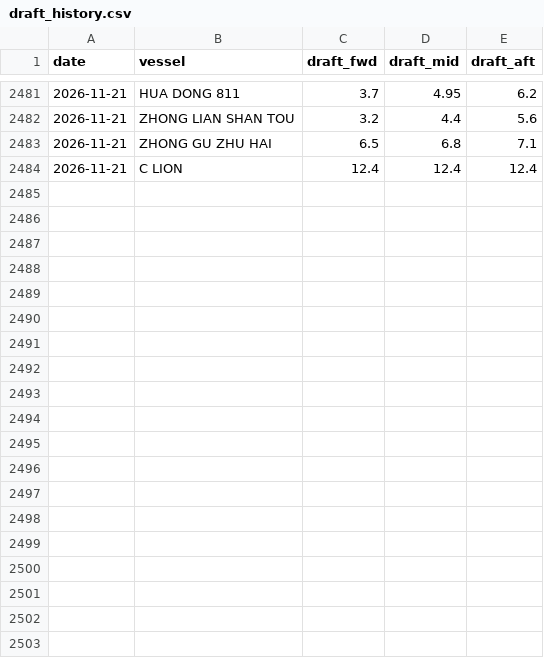
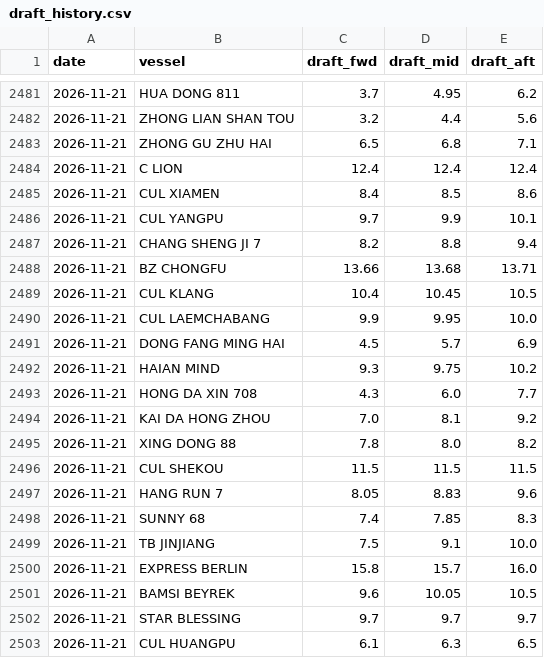
Before and after one commit to LeahLiuL/Claw-Report, a CSV file: rob_data/draft_history.csv, drawn as a sheet; only a part is shown, gaps mark what is left out.

```diff
--- a/rob_data/draft_history.csv
+++ b/rob_data/draft_history.csv
@@ -2484 +2484,20 @@ date,vessel,draft_fwd,draft_mid,draft_aft
 2026-11-21,C LION,12.4,12.4,12.4
+2026-11-21,CUL XIAMEN,8.4,8.5,8.6
+2026-11-21,CUL YANGPU,9.7,9.9,10.1
+2026-11-21,CHANG SHENG JI 7,8.2,8.8,9.4
+2026-11-21,BZ CHONGFU,13.66,13.68,13.71
+2026-11-21,CUL KLANG,10.4,10.45,10.5
+2026-11-21,CUL LAEMCHABANG,9.9,9.95,10.0
+2026-11-21,DONG FANG MING HAI,4.5,5.7,6.9
+2026-11-21,HAIAN MIND,9.3,9.75,10.2
+2026-11-21,HONG DA XIN 708,4.3,6.0,7.7
+2026-11-21,KAI DA HONG ZHOU,7.0,8.1,9.2
+2026-11-21,XING DONG 88,7.8,8.0,8.2
+2026-11-21,CUL SHEKOU,11.5,11.5,11.5
+2026-11-21,HANG RUN 7,8.05,8.83,9.6
+2026-11-21,SUNNY 68,7.4,7.85,8.3
+2026-11-21,TB JINJIANG,7.5,9.1,10.0
+2026-11-21,EXPRESS BERLIN,15.8,15.7,16.0
+2026-11-21,BAMSI BEYREK,9.6,10.05,10.5
+2026-11-21,STAR BLESSING,9.7,9.7,9.7
+2026-11-21,CUL HUANGPU,6.1,6.3,6.5
```
Also changed, not shown: 6 other files.
